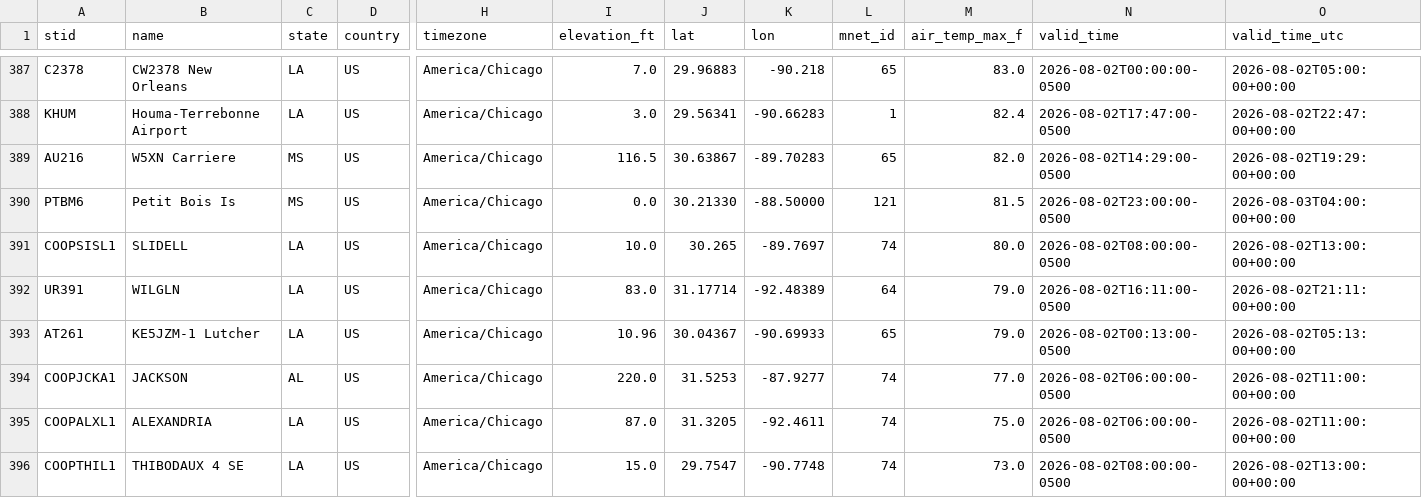
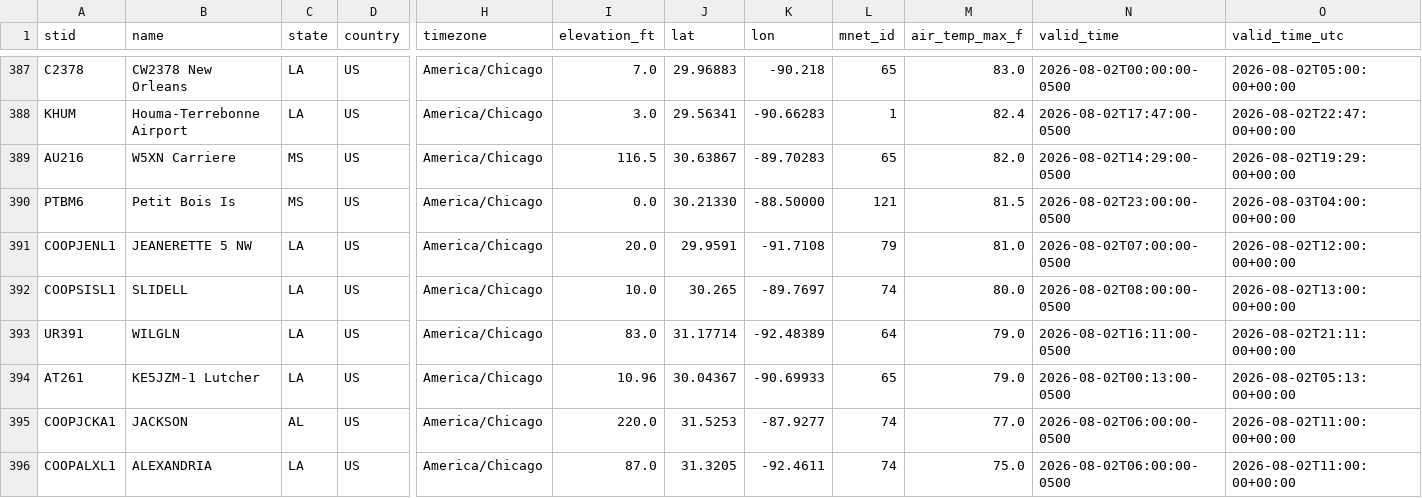
Before and after one commit to mefferso/lix_precip, a CSV file: docs/station_air_temp_daily_max_latest.csv, drawn as a sheet; only a part is shown, gaps mark what is left out; the shorter side is filled out with more unchanged rows; rows hold the shown columns only; the diff names each change by its address in the sheet, - before the commit and + after, or states it on an @@ line.

```diff
--- a/docs/station_air_temp_daily_max_latest.csv
+++ b/docs/station_air_temp_daily_max_latest.csv
+row 391: COOPJENL1 | JEANERETTE 5 NW | LA | US | America/Chicago | 20.0 | 29.9591 | -91.7108 | 79 | 81.0 | 2026-08-02T07:00:00-0500 | 2026-08-02T12:00:00+00:00
```
Also changed, not shown: docs/station_air_temp_daily_min_latest.csv, docs/station_air_temp_latest.csv, 27 other files.
